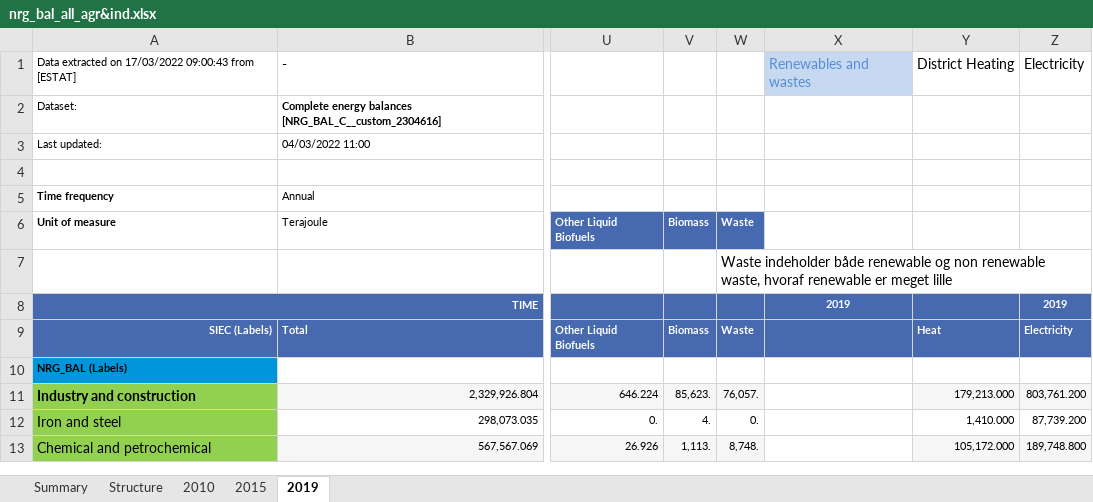
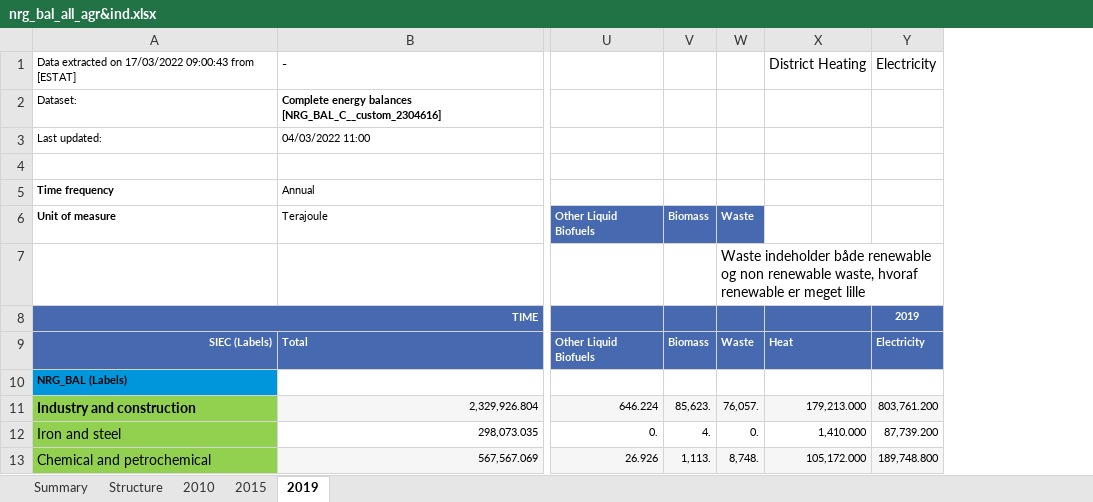
Before and after one commit to AdamVejstrup/Bachelor, an Excel workbook: AGR & IND - Jonathans kladder/nrg_bal_all_agr&ind.xlsx, sheet 2019, drawn as a sheet; only a part is shown, gaps mark what is left out; values as stored, in another font and other column widths than the file's, no borders; the diff names each change by its address in the sheet, - before the commit and + after, or states it on an @@ line.

```diff
--- a/AGR & IND - Jonathans kladder/nrg_bal_all_agr&ind.xlsx (sheet 2019)
+++ b/AGR & IND - Jonathans kladder/nrg_bal_all_agr&ind.xlsx (sheet 2019)
-column X, rows 1-8: Renewables and wastes |  |  |  |  |  |  | 2019
```
Also changed, not shown: sheet 2015, sheet 2010, formulas that keep their value, 4 other files.
